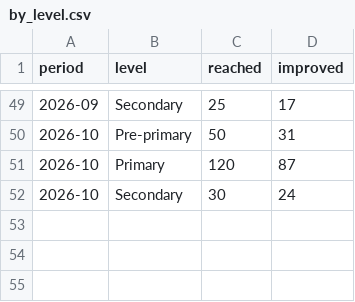
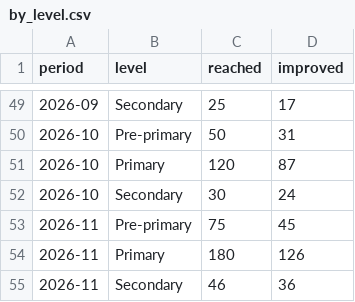
Before and after one commit to tusometechnologies/dashboard, a CSV file: data/by_level.csv, drawn as a sheet; only a part is shown, gaps mark what is left out; the diff names each change by its address in the sheet, - before the commit and + after, or states it on an @@ line.

```diff
--- a/data/by_level.csv
+++ b/data/by_level.csv
+row 53: 2026-11 | Pre-primary | 75 | 45
+row 54: 2026-11 | Primary | 180 | 126
+row 55: 2026-11 | Secondary | 46 | 36
```
Also changed, not shown: data/monthly.csv, data/regions.csv, 2 other files.
